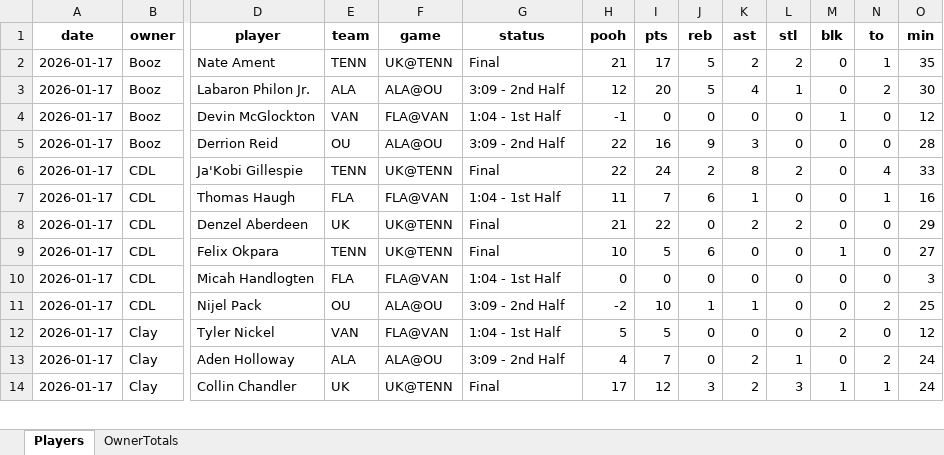
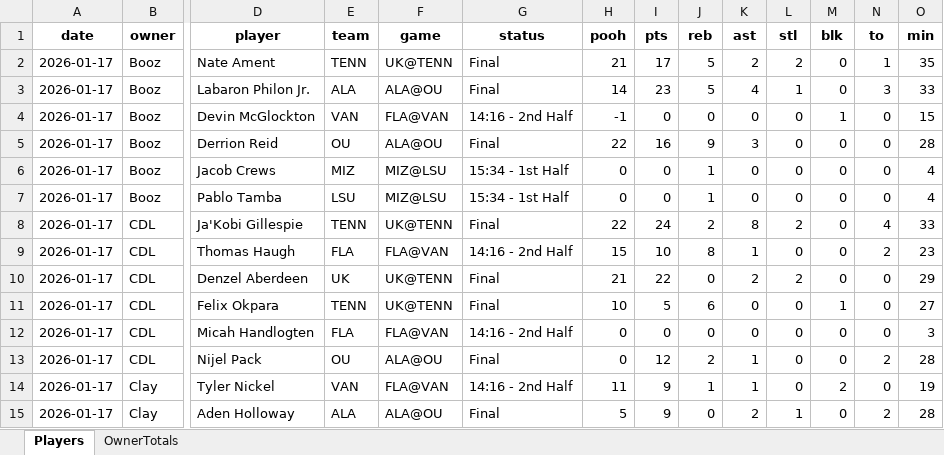
Before and after one commit to hal9000moncrief-dotcom/pooh-points, an Excel workbook: docs/Today_PoohPoints_SEC_ByOwner_2026-01-17.xlsx, sheet Players, drawn as a sheet; only a part is shown, gaps mark what is left out; the shorter side is filled out with more unchanged rows; values as stored, in another font and other column widths than the file's, no borders; addresses are those after the commit; rows hold the shown columns only; the diff covers the shown part only; the diff names each change by its address in the sheet, - before the commit and + after, or states it on an @@ line.

Commit message:
Update Pooh Points site

```diff
--- a/docs/Today_PoohPoints_SEC_ByOwner_2026-01-17.xlsx (sheet Players)
+++ b/docs/Today_PoohPoints_SEC_ByOwner_2026-01-17.xlsx (sheet Players)
-G3 (status): 3:09 - 2nd Half
+G3 (status): Final
-H3 (pooh): 12
+H3 (pooh): 14
-I3 (pts): 20
+I3 (pts): 23
-N3 (to): 2
+N3 (to): 3
-O3 (min): 30
+O3 (min): 33
-G4 (status): 1:04 - 1st Half
+G4 (status): 14:16 - 2nd Half
-O4 (min): 12
+O4 (min): 15
-G5 (status): 3:09 - 2nd Half
+G5 (status): Final
+row 6: 2026-01-17 | Booz | Jacob Crews | MIZ | MIZ@LSU | 15:34 - 1st Half | 0 | 0 | 1 | 0 | 0 | 0 | 0 | 4
+row 7: 2026-01-17 | Booz | Pablo Tamba | LSU | MIZ@LSU | 15:34 - 1st Half | 0 | 0 | 1 | 0 | 0 | 0 | 0 | 4
-G9 (status): 1:04 - 1st Half
+G9 (status): 14:16 - 2nd Half
-H9 (pooh): 11
+H9 (pooh): 15
-I9 (pts): 7
+I9 (pts): 10
-J9 (reb): 6
+J9 (reb): 8
-N9 (to): 1
+N9 (to): 2
-O9 (min): 16
+O9 (min): 23
-G12 (status): 1:04 - 1st Half
+G12 (status): 14:16 - 2nd Half
-G13 (status): 3:09 - 2nd Half
+G13 (status): Final
-H13 (pooh): -2
+H13 (pooh): 0
-I13 (pts): 10
+I13 (pts): 12
-J13 (reb): 1
+J13 (reb): 2
-O13 (min): 25
+O13 (min): 28
-G14 (status): 1:04 - 1st Half
+G14 (status): 14:16 - 2nd Half
-H14 (pooh): 5
+H14 (pooh): 11
-I14 (pts): 5
+I14 (pts): 9
-J14 (reb): 0
+J14 (reb): 1
-K14 (ast): 0
+K14 (ast): 1
-O14 (min): 12
+O14 (min): 19
-G15 (status): 3:09 - 2nd Half
+G15 (status): Final
-H15 (pooh): 4
+H15 (pooh): 5
-I15 (pts): 7
+I15 (pts): 9
-O15 (min): 24
+O15 (min): 28
```
Also changed, not shown: 14 added rows, 5 removed rows and 74 edited cells elsewhere in this sheet, sheet OwnerTotals, 2 other files.
